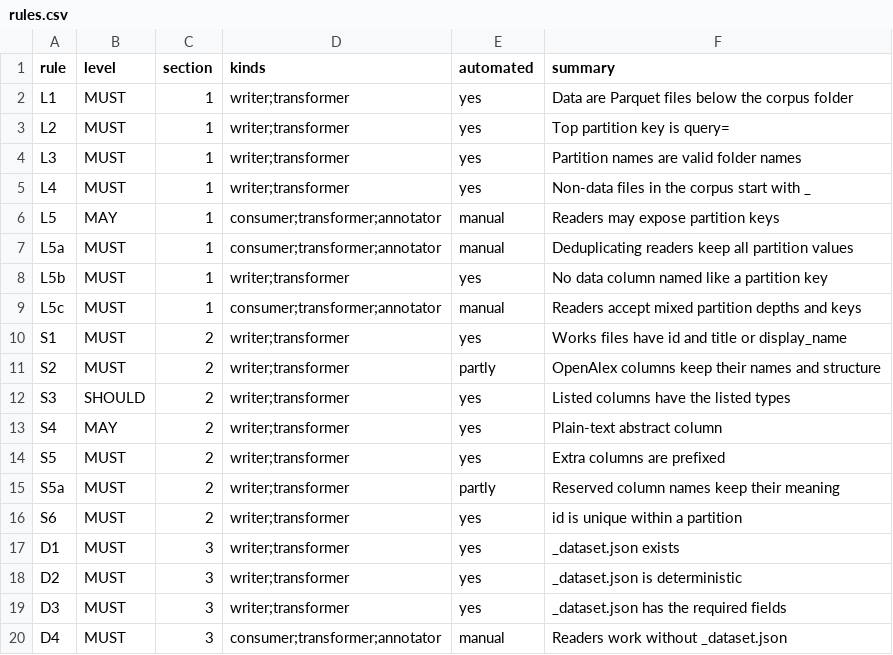
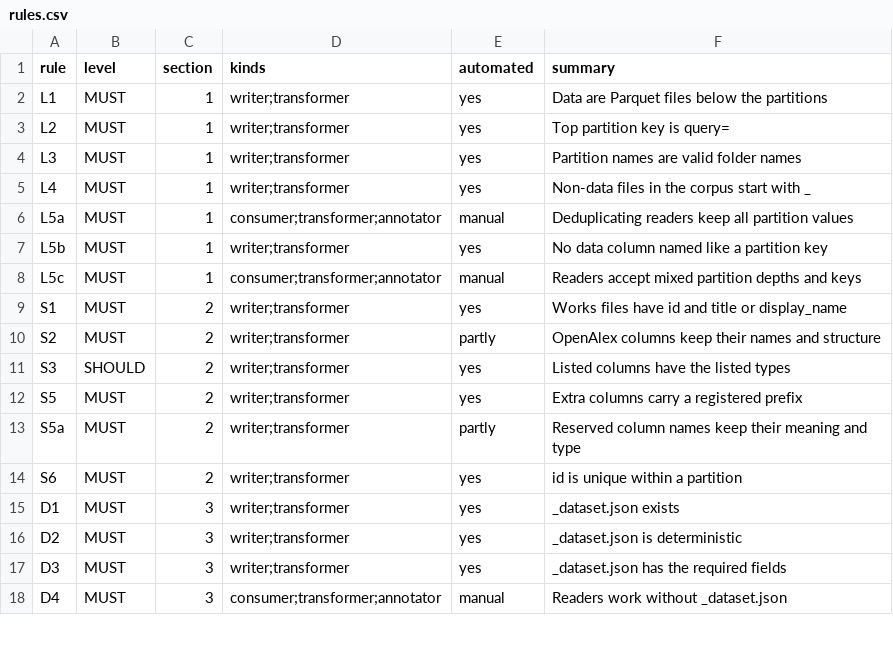
Before and after one commit to openalexPro/openalexPro_Ecosystem, a CSV file: pkg/openalexStandard/inst/extdata/rules.csv, drawn as a sheet; only a part is shown; the diff covers the shown part only.

```diff
--- a/pkg/openalexStandard/inst/extdata/rules.csv
+++ b/pkg/openalexStandard/inst/extdata/rules.csv
@@ -1,3 +1,3 @@
 rule,level,section,kinds,automated,summary
-L1,MUST,1,writer;transformer,yes,Data are Parquet files below the corpus folder
+L1,MUST,1,writer;transformer,yes,Data are Parquet files below the partitions
 L2,MUST,1,writer;transformer,yes,Top partition key is query=
@@ -5,3 +5,2 @@ L3,MUST,1,writer;transformer,yes,Partition names are valid folder names
 L4,MUST,1,writer;transformer,yes,Non-data files in the corpus start with _
-L5,MAY,1,consumer;transformer;annotator,manual,Readers may expose partition keys
 L5a,MUST,1,consumer;transformer;annotator,manual,Deduplicating readers keep all partition values
@@ -12,5 +11,4 @@ S2,MUST,2,writer;transformer,partly,OpenAlex columns keep their names and struct
 S3,SHOULD,2,writer;transformer,yes,Listed columns have the listed types
-S4,MAY,2,writer;transformer,yes,Plain-text abstract column
-S5,MUST,2,writer;transformer,yes,Extra columns are prefixed
-S5a,MUST,2,writer;transformer,partly,Reserved column names keep their meaning
+S5,MUST,2,writer;transformer,yes,Extra columns carry a registered prefix
+S5a,MUST,2,writer;transformer,partly,Reserved column names keep their meaning and type
 S6,MUST,2,writer;transformer,yes,id is unique within a partition
```
Also changed, not shown: 4 added rows, 5 removed rows and 5 edited cells elsewhere in this file, pkg/openalexStandard/inst/extdata/works_fields.csv, 34 other files.
